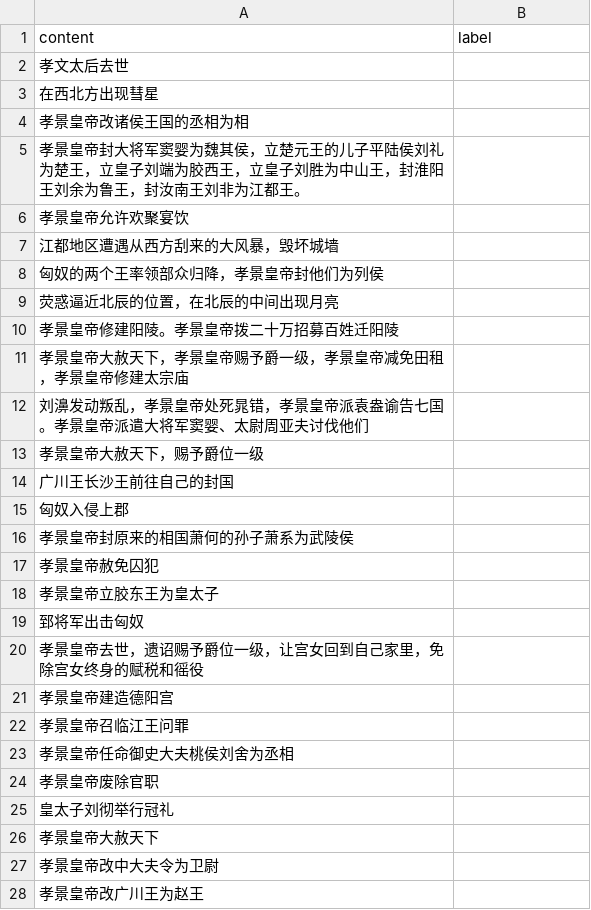
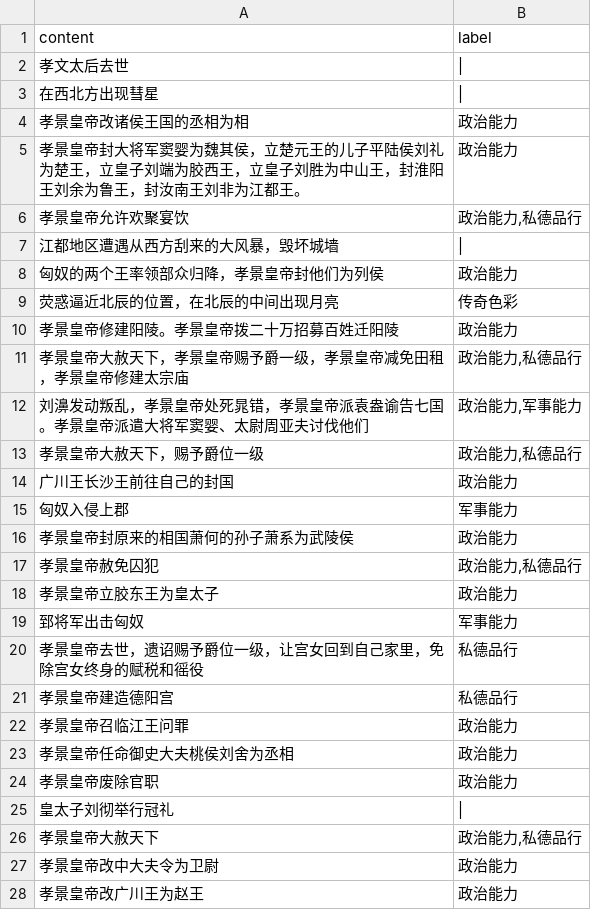
Before and after one commit to TOMATO222/kingFeatrue, a CSV file: ModelData/xiaojing/train.csv, drawn as a sheet; only a part is shown; the diff covers the shown part only.

```diff
--- a/ModelData/xiaojing/train.csv
+++ b/ModelData/xiaojing/train.csv
@@ -1,28 +1,28 @@
 content,label
-孝文太后去世,
-在西北方出现彗星,
-孝景皇帝改诸侯王国的丞相为相,
-孝景皇帝封大将军窦婴为魏其侯，立楚元王的儿子平陆侯刘礼为楚王，立皇子刘端为胶西王，立皇子刘胜为中山王，封淮阳王刘余为鲁王，封汝南王刘非为江都王。,
-孝景皇帝允许欢聚宴饮,
-江都地区遭遇从西方刮来的大风暴，毁坏城墙,
-匈奴的两个王率领部众归降，孝景皇帝封他们为列侯,
-荧惑逼近北辰的位置，在北辰的中间出现月亮,
-孝景皇帝修建阳陵。孝景皇帝拨二十万招募百姓迁阳陵,
-孝景皇帝大赦天下，孝景皇帝赐予爵一级，孝景皇帝减免田租，孝景皇帝修建太宗庙,
-刘濞发动叛乱，孝景皇帝处死晁错，孝景皇帝派袁盎谕告七国。孝景皇帝派遣大将军窦婴、太尉周亚夫讨伐他们,
-孝景皇帝大赦天下，赐予爵位一级,
-广川王长沙王前往自己的封国,
-匈奴入侵上郡,
-孝景皇帝封原来的相国萧何的孙子萧系为武陵侯,
-孝景皇帝赦免囚犯,
-孝景皇帝立胶东王为皇太子,
-郅将军出击匈奴,
-孝景皇帝去世，遗诏赐予爵位一级，让宫女回到自己家里，免除宫女终身的赋税和徭役,
-孝景皇帝建造德阳宫,
-孝景皇帝召临江王问罪,
-孝景皇帝任命御史大夫桃侯刘舍为丞相,
-孝景皇帝废除官职,
-皇太子刘彻举行冠礼,
-孝景皇帝大赦天下,
-孝景皇帝改中大夫令为卫尉,
-孝景皇帝改广川王为赵王,
+孝文太后去世,|
+在西北方出现彗星,|
+孝景皇帝改诸侯王国的丞相为相,政治能力
+孝景皇帝封大将军窦婴为魏其侯，立楚元王的儿子平陆侯刘礼为楚王，立皇子刘端为胶西王，立皇子刘胜为中山王，封淮阳王刘余为鲁王，封汝南王刘非为江都王。,政治能力
+孝景皇帝允许欢聚宴饮,"政治能力,私德品行"
+江都地区遭遇从西方刮来的大风暴，毁坏城墙,|
+匈奴的两个王率领部众归降，孝景皇帝封他们为列侯,政治能力
+荧惑逼近北辰的位置，在北辰的中间出现月亮,传奇色彩
+孝景皇帝修建阳陵。孝景皇帝拨二十万招募百姓迁阳陵,政治能力
+孝景皇帝大赦天下，孝景皇帝赐予爵一级，孝景皇帝减免田租，孝景皇帝修建太宗庙,"政治能力,私德品行"
+刘濞发动叛乱，孝景皇帝处死晁错，孝景皇帝派袁盎谕告七国。孝景皇帝派遣大将军窦婴、太尉周亚夫讨伐他们,"政治能力,军事能力"
+孝景皇帝大赦天下，赐予爵位一级,"政治能力,私德品行"
+广川王长沙王前往自己的封国,政治能力
+匈奴入侵上郡,军事能力
+孝景皇帝封原来的相国萧何的孙子萧系为武陵侯,政治能力
+孝景皇帝赦免囚犯,"政治能力,私德品行"
+孝景皇帝立胶东王为皇太子,政治能力
+郅将军出击匈奴,军事能力
+孝景皇帝去世，遗诏赐予爵位一级，让宫女回到自己家里，免除宫女终身的赋税和徭役,私德品行
+孝景皇帝建造德阳宫,私德品行
+孝景皇帝召临江王问罪,政治能力
+孝景皇帝任命御史大夫桃侯刘舍为丞相,政治能力
+孝景皇帝废除官职,政治能力
+皇太子刘彻举行冠礼,|
+孝景皇帝大赦天下,"政治能力,私德品行"
+孝景皇帝改中大夫令为卫尉,政治能力
+孝景皇帝改广川王为赵王,政治能力
```
Also changed, not shown: 25 edited cells elsewhere in this file, ModelData/qinshihuang/test.csv, ModelData/qinshihuang/train.csv, 43 other files.
